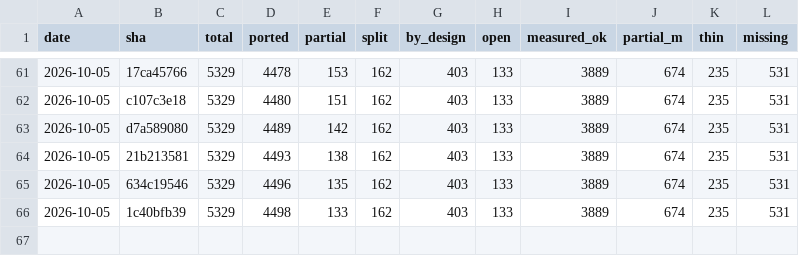
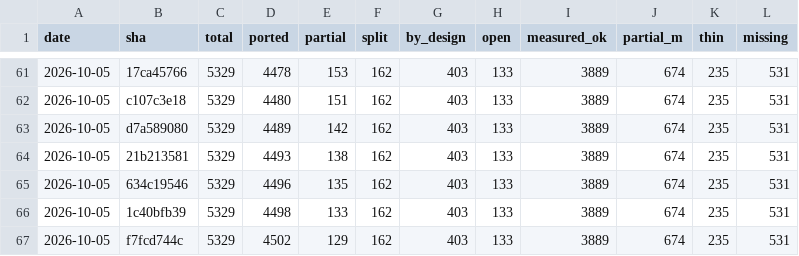
Before and after one commit to richie3366/teleport-contest, a TSV file: docs/ledger/SNAPSHOTS.tsv, drawn as a sheet; only a part is shown, gaps mark what is left out; the diff names each change by its address in the sheet, - before the commit and + after, or states it on an @@ line.

```diff
--- a/docs/ledger/SNAPSHOTS.tsv
+++ b/docs/ledger/SNAPSHOTS.tsv
+row 67: 2026-10-05 | f7fcd744c | 5329 | 4502 | 129 | 162 | 403 | 133 | 3889 | 674 | 235 | 531
```
Also changed, not shown: 9 other files.
